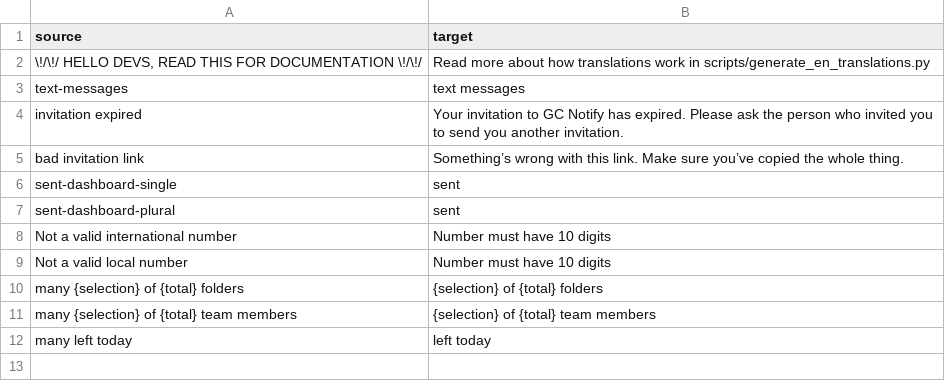
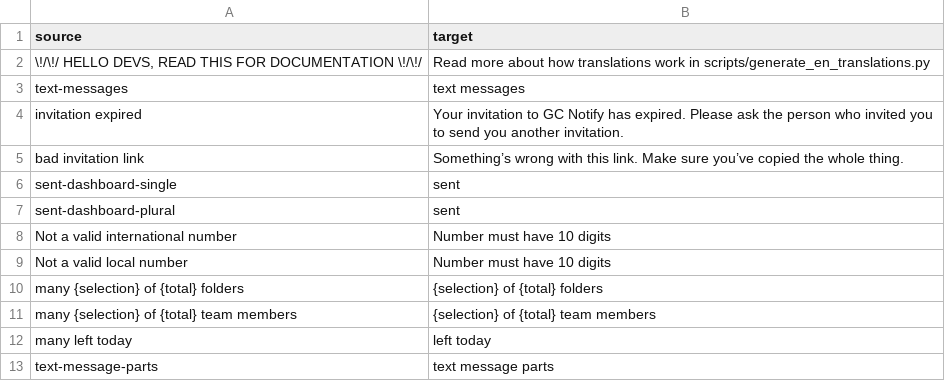
Before and after one commit to cds-snc/notification-admin, a CSV file: app/translations/csv/en_base.csv, drawn as a sheet.

```diff
--- a/app/translations/csv/en_base.csv
+++ b/app/translations/csv/en_base.csv
@@ -12 +12,2 @@
 "many left today","left today"
+"text-message-parts","text message parts"
```
Also changed, not shown: app/translations/csv/fr.csv, 2 other files.
